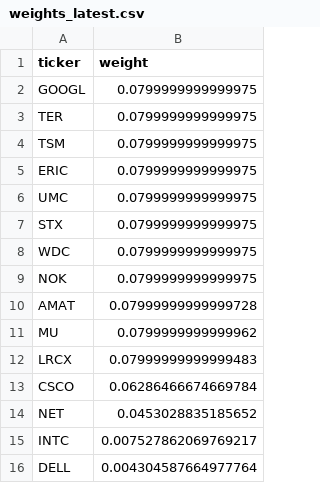
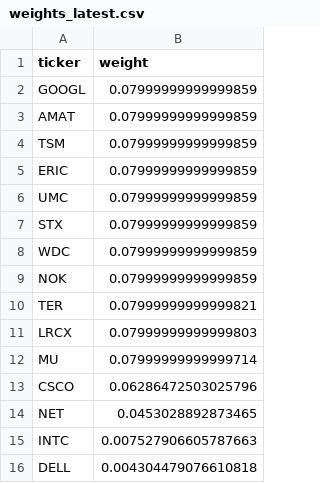
Before and after one commit to illaoiskeng/CognivectaX, a CSV file: data/weights_latest.csv, drawn as a sheet.

```diff
--- a/data/weights_latest.csv
+++ b/data/weights_latest.csv
@@ -1,16 +1,16 @@
 ticker,weight
-GOOGL,0.0799999999999975
-TER,0.0799999999999975
-TSM,0.0799999999999975
-ERIC,0.0799999999999975
-UMC,0.0799999999999975
-STX,0.0799999999999975
-WDC,0.0799999999999975
-NOK,0.0799999999999975
-AMAT,0.07999999999999728
-MU,0.0799999999999962
-LRCX,0.07999999999999483
-CSCO,0.06286466674669784
-NET,0.0453028835185652
-INTC,0.007527862069769217
-DELL,0.004304587664977764
+GOOGL,0.07999999999999859
+AMAT,0.07999999999999859
+TSM,0.07999999999999859
+ERIC,0.07999999999999859
+UMC,0.07999999999999859
+STX,0.07999999999999859
+WDC,0.07999999999999859
+NOK,0.07999999999999859
+TER,0.07999999999999821
+LRCX,0.07999999999999803
+MU,0.07999999999999714
+CSCO,0.06286472503025796
+NET,0.0453028892873465
+INTC,0.007527906605787663
+DELL,0.004304479076610818
```
Also changed, not shown: data/papertrade/portfolio_value_daily.csv, data/papertrade/weights_rebalance.csv.
